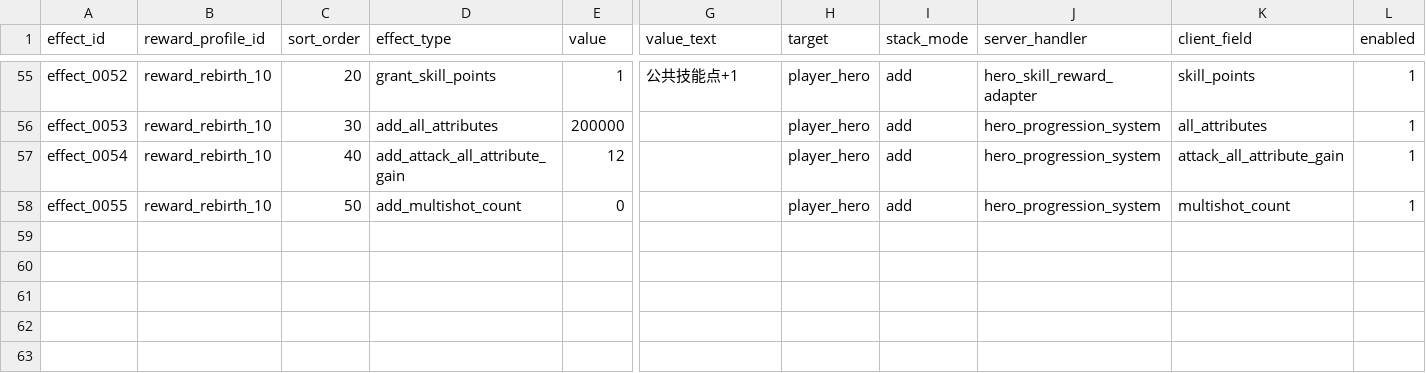
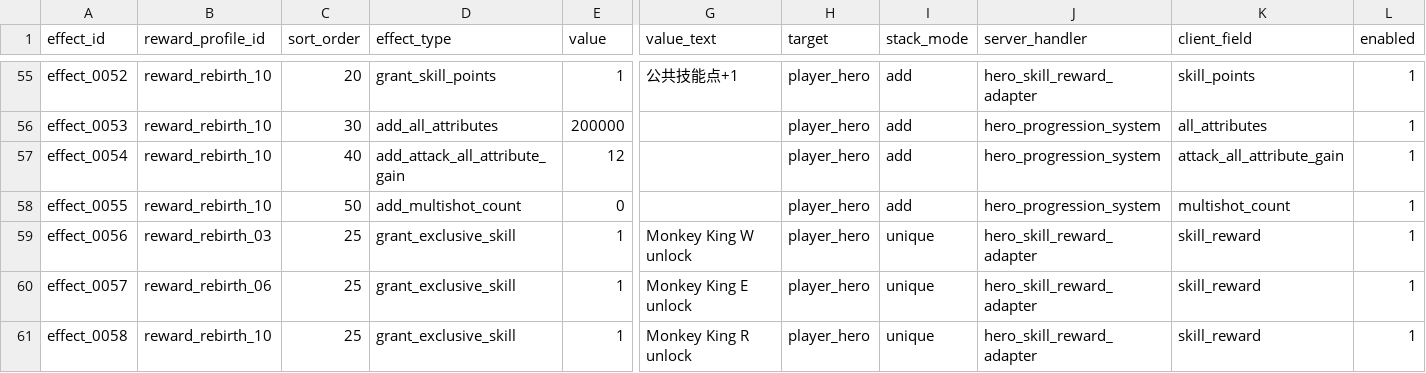
Before and after one commit to MouOwO/Survival, a CSV file: data/csv/挑战与奖励系统/reward_effects.csv, drawn as a sheet; only a part is shown, gaps mark what is left out; rows hold the shown columns only; the diff names each change by its address in the sheet, - before the commit and + after, or states it on an @@ line.

```diff
--- a/data/csv/挑战与奖励系统/reward_effects.csv
+++ b/data/csv/挑战与奖励系统/reward_effects.csv
+row 59: effect_0056 | reward_rebirth_03 | 25 | grant_exclusive_skill | 1 | Monkey King W unlock | player_hero | unique | hero_skill_reward_adapter | skill_reward | 1
+row 60: effect_0057 | reward_rebirth_06 | 25 | grant_exclusive_skill | 1 | Monkey King E unlock | player_hero | unique | hero_skill_reward_adapter | skill_reward | 1
+row 61: effect_0058 | reward_rebirth_10 | 25 | grant_exclusive_skill | 1 | Monkey King R unlock | player_hero | unique | hero_skill_reward_adapter | skill_reward | 1
```
Also changed, not shown: data/csv/英雄系统/hero_exclusive_skills.csv, data/csv/英雄系统/hero_skill_definitions.csv, 44 other files.
